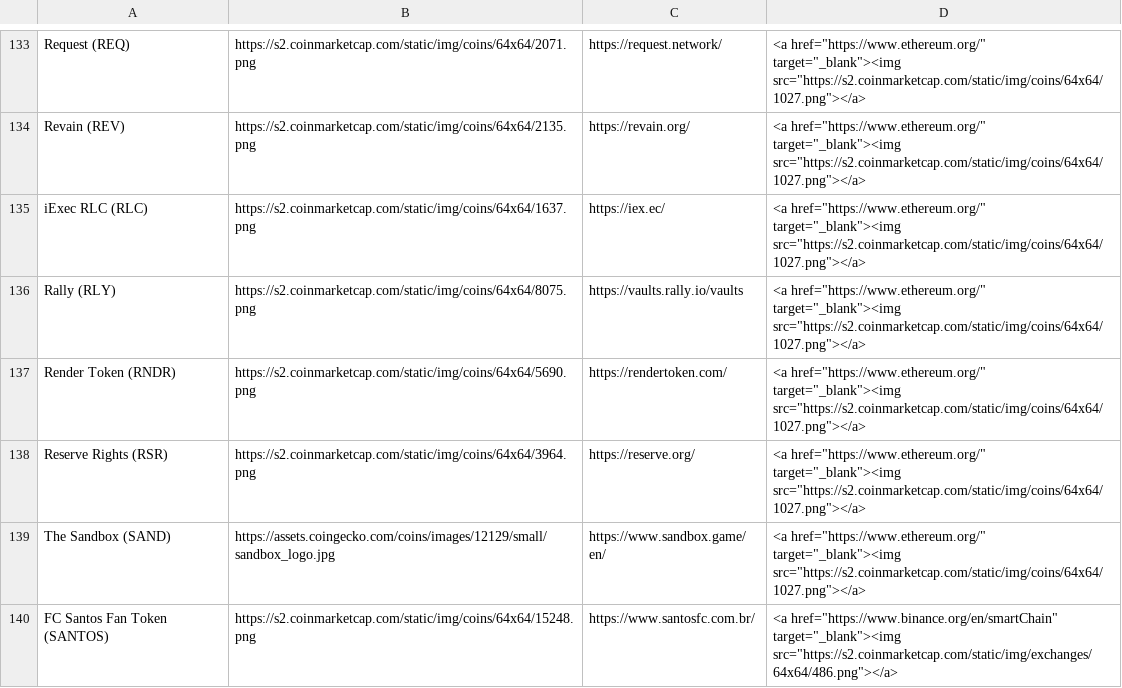
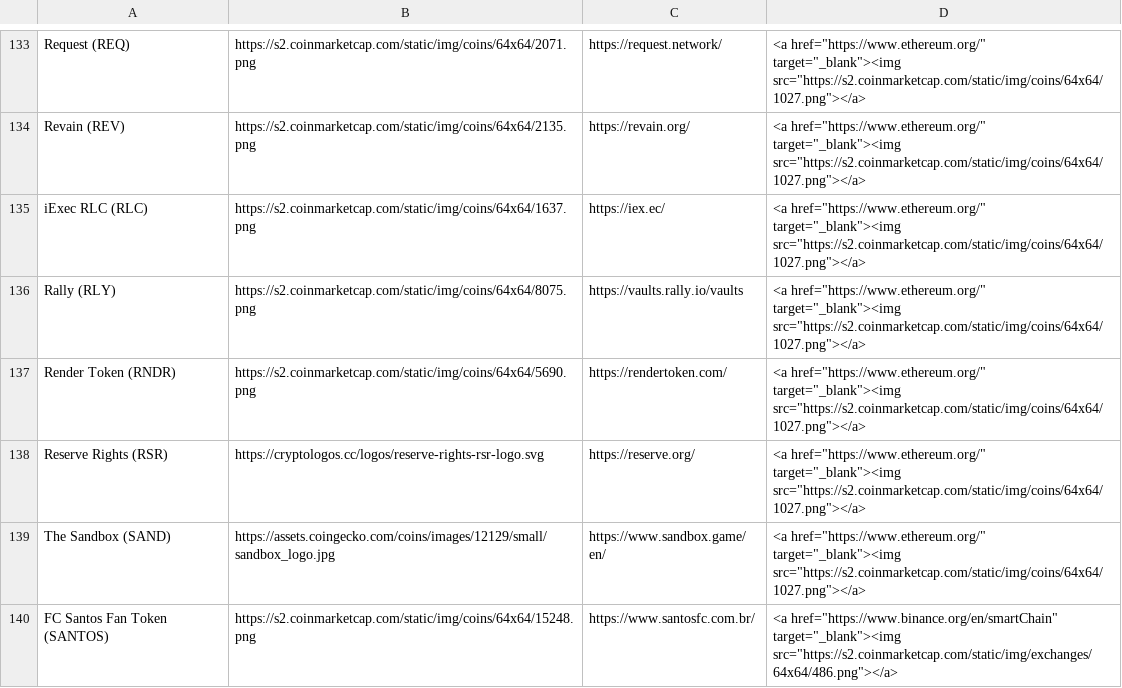
Before and after one commit to ciripel/script_generated_files, a CSV file: full_list.csv, drawn as a sheet; only a part is shown, gaps mark what is left out.

```diff
--- a/full_list.csv
+++ b/full_list.csv
@@ -137,3 +137,3 @@ Rally (RLY),https://s2.coinmarketcap.com/static/img/coins/64x64/8075.png,https:/
 Render Token (RNDR),https://s2.coinmarketcap.com/static/img/coins/64x64/5690.png,https://rendertoken.com/,<a href="https://www.ethereum.org/" target="_blank"><img src="https://s2.coinmarketcap.com/static/img/coins/64x64/1027.png"></a>
-Reserve Rights (RSR),https://s2.coinmarketcap.com/static/img/coins/64x64/3964.png,https://reserve.org/,<a href="https://www.ethereum.org/" target="_blank"><img src="https://s2.coinmarketcap.com/static/img/coins/64x64/1027.png"></a>
+Reserve Rights (RSR),https://cryptologos.cc/logos/reserve-rights-rsr-logo.svg,https://reserve.org/,<a href="https://www.ethereum.org/" target="_blank"><img src="https://s2.coinmarketcap.com/static/img/coins/64x64/1027.png"></a>
 The Sandbox (SAND),https://assets.coingecko.com/coins/images/12129/small/sandbox_logo.jpg,https://www.sandbox.game/en/,<a href="https://www.ethereum.org/" target="_blank"><img src="https://s2.coinmarketcap.com/static/img/coins/64x64/1027.png"></a>
```
Also changed, not shown: 1 other file.
